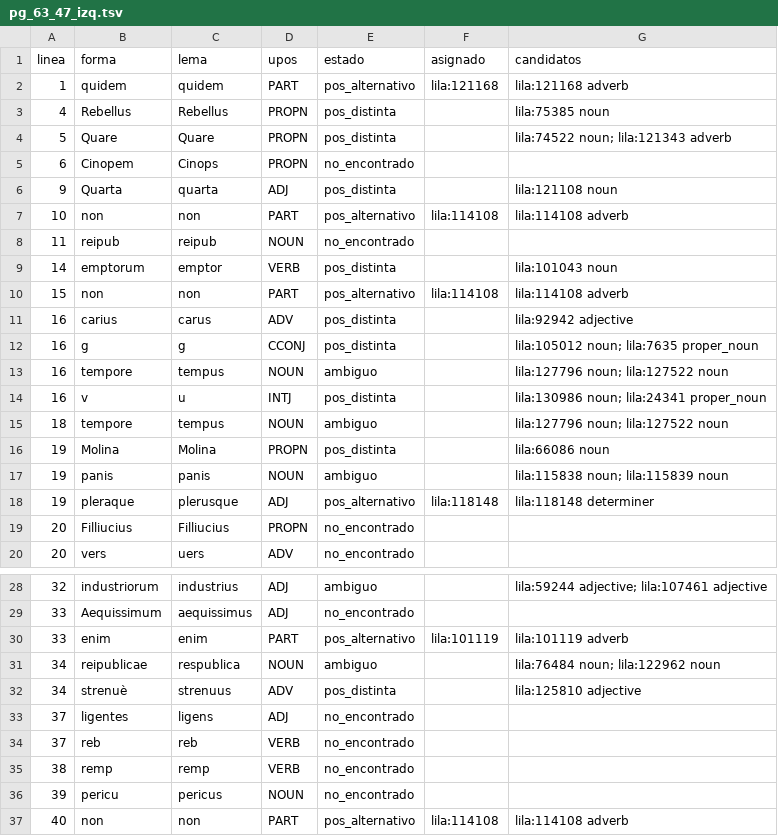
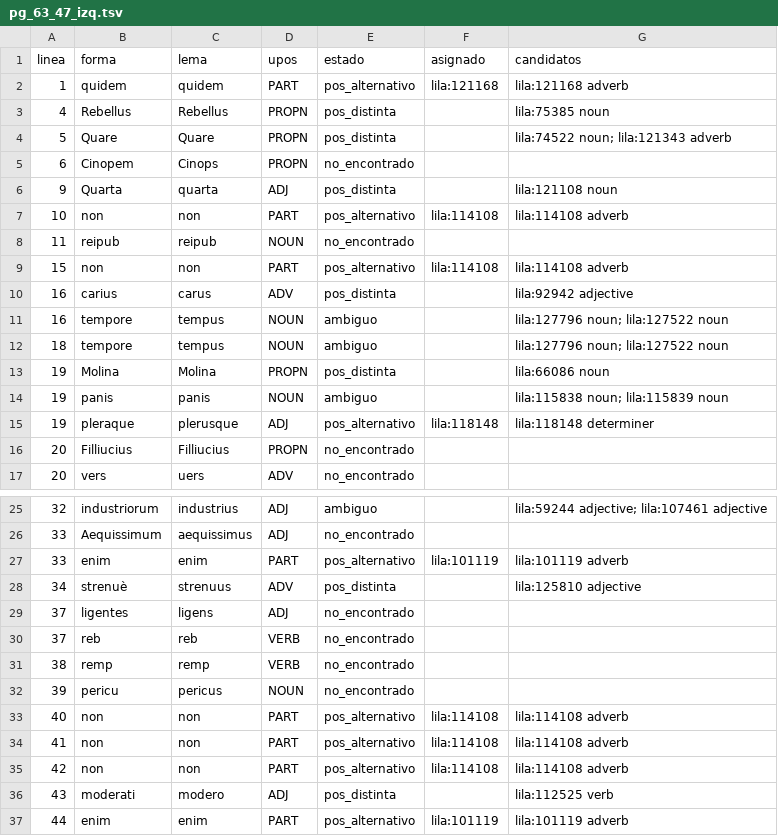
Before and after one commit to afvial/onate, a TSV file: lila/paginas/pg_63_47_izq.tsv, drawn as a sheet; only a part is shown, gaps mark what is left out; the shorter side is filled out with more unchanged rows.

```diff
--- a/lila/paginas/pg_63_47_izq.tsv
+++ b/lila/paginas/pg_63_47_izq.tsv
@@ -8,8 +8,5 @@ linea	forma	lema	upos	estado	asignado	candidatos
 11	reipub	reipub	NOUN	no_encontrado		
-14	emptorum	emptor	VERB	pos_distinta		lila:101043 noun
 15	non	non	PART	pos_alternativo	lila:114108	lila:114108 adverb
 16	carius	carus	ADV	pos_distinta		lila:92942 adjective
-16	g	g	CCONJ	pos_distinta		lila:105012 noun; lila:7635 proper_noun
 16	tempore	tempus	NOUN	ambiguo		lila:127796 noun; lila:127522 noun
-16	v	u	INTJ	pos_distinta		lila:130986 noun; lila:24341 proper_noun
 18	tempore	tempus	NOUN	ambiguo		lila:127796 noun; lila:127522 noun
@@ -30,3 +27,2 @@ linea	forma	lema	upos	estado	asignado	candidatos
 33	enim	enim	PART	pos_alternativo	lila:101119	lila:101119 adverb
-34	reipublicae	respublica	NOUN	ambiguo		lila:76484 noun; lila:122962 noun
 34	strenuè	strenuus	ADV	pos_distinta		lila:125810 adjective
```
Also changed, not shown: lila/paginas/pg_63_46_der.tsv, lila/pendientes.tsv, 13 other files.
